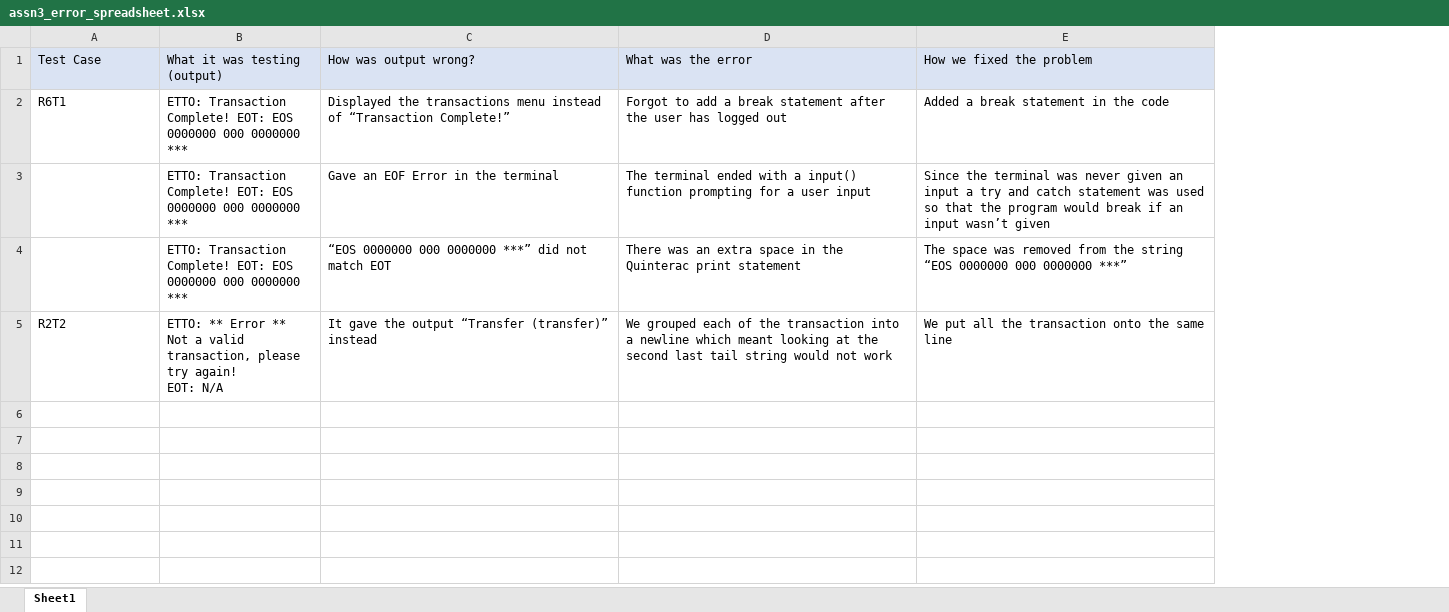
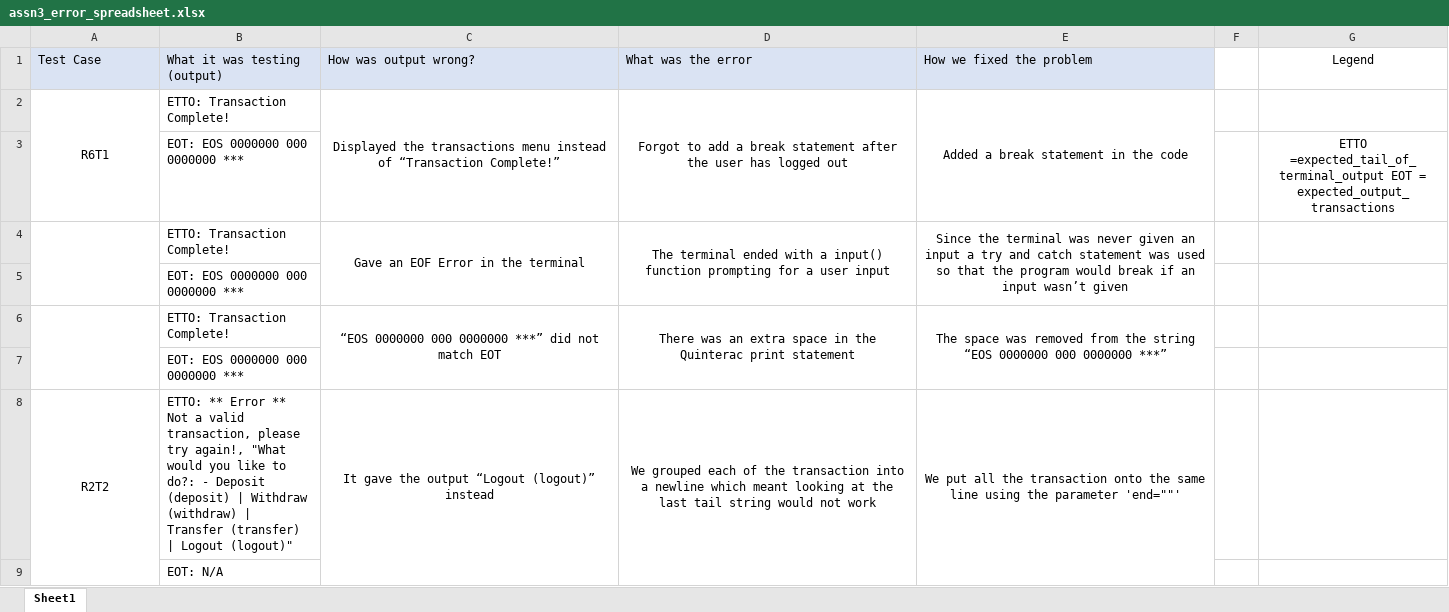
Before and after one commit to adams-liu/Quinterac, an Excel workbook: assn3_error_spreadsheet.xlsx, sheet Sheet1, drawn as a sheet; values as stored, in another font and other column widths than the file's, no borders; removed rows and columns are numbered as before the commit, all else as after; ↵ is a line break in a cell; the diff names each change by its address in the sheet, - before the commit and + after, or states it on an @@ line.

```diff
--- a/assn3_error_spreadsheet.xlsx (sheet Sheet1)
+++ b/assn3_error_spreadsheet.xlsx (sheet Sheet1)
-column B, rows 1-5: What it was testing (output) | ETTO: Transaction Complete! EOT: EOS 0000000 000 0000000 *** | ETTO: Transaction Complete! EOT: EOS 0000000 000 0000000 *** | ETTO: Transaction Complete! EOT: EOS 0000000 000 0000000 *** | ETTO: ** Error ** Not a valid transaction, please try again! ↵ EOT: N/A
+column B, rows 1-2: What it was testing (output) | ETTO: Transaction Complete!; row 4: ETTO: Transaction Complete!; row 6: ETTO: Transaction Complete!; row 8: ETTO: ** Error ** Not a valid transaction, please try again!, "What would you like to do?: - Deposit (deposit) | Withdraw (withdraw) | Transfer (transfer) | Logout (logout)"
+column F, empty
+column G, row 1: Legend
-A2 alignment: left
+A2 alignment: center
+A2:A3 merged
-C2:E2 alignment: left
+C2:E2 alignment: center
+C2:C3 merged
+D2:D3 merged
+E2:E3 merged
+row 3:  | EOT: EOS 0000000 000 0000000 *** |  |  |  |  | ETTO =expected_tail_of_terminal_output EOT = expected_output_transactions
+A4:A5 merged
-C4:E4 alignment: left
+C4:E4 alignment: center
+C4:C5 merged
+D4:D5 merged
+E4:E5 merged
+row 5:  | EOT: EOS 0000000 000 0000000 ***
+A6:A7 merged
-C6:E6 alignment: left
+C6:E6 alignment: center
+C6:C7 merged
+D6:D7 merged
+E6:E7 merged
+row 7:  | EOT: EOS 0000000 000 0000000 ***
-A8 alignment: left
+A8 alignment: center
+A8:A9 merged
-C8: …the output “Transfer (transfer)” instead
+C8: …the output “Logout (logout)” instead
-C8:E8 alignment: left
+C8:E8 alignment: center
+C8:C9 merged
-D8: …at the second last tail…
+D8: …at the last tail…
+D8:D9 merged
-E8: …same line
+E8: …same line using the parameter 'end=""'
+E8:E9 merged
+row 9:  | EOT: N/A
```
Also changed, not shown: Assn1/Login, Logout requirements.xlsx, 3 other files.
